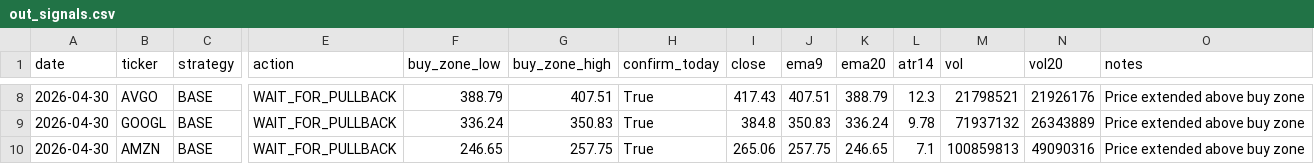
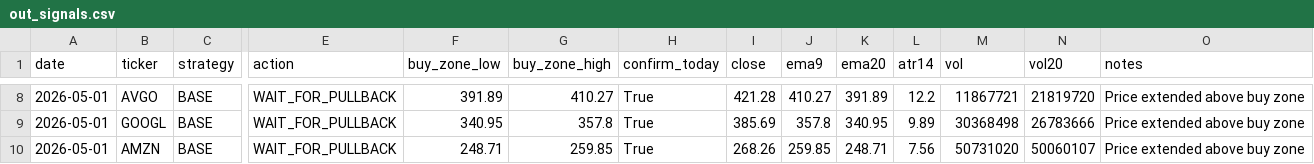
Before and after one commit to Ayodukale/S_B, a CSV file: data/out_signals.csv, drawn as a sheet; only a part is shown, gaps mark what is left out; the diff covers the shown part only; the diff names each change by its address in the sheet, - before the commit and + after, or states it on an @@ line.

```diff
--- a/data/out_signals.csv
+++ b/data/out_signals.csv
-A8:A10 (date): 2026-04-30
+A8:A10 (date): 2026-05-01
-F8 (buy_zone_low): 388.79
+F8 (buy_zone_low): 391.89
-G8 (buy_zone_high): 407.51
+G8 (buy_zone_high): 410.27
-I8 (close): 417.43
+I8 (close): 421.28
-J8 (ema9): 407.51
+J8 (ema9): 410.27
-K8 (ema20): 388.79
+K8 (ema20): 391.89
-L8 (atr14): 12.3
+L8 (atr14): 12.2
-M8 (vol): 21798521
+M8 (vol): 11867721
-N8 (vol20): 21926176
+N8 (vol20): 21819720
-F9 (buy_zone_low): 336.24
+F9 (buy_zone_low): 340.95
-G9 (buy_zone_high): 350.83
+G9 (buy_zone_high): 357.8
-I9 (close): 384.8
+I9 (close): 385.69
-J9 (ema9): 350.83
+J9 (ema9): 357.8
-K9 (ema20): 336.24
+K9 (ema20): 340.95
-L9 (atr14): 9.78
+L9 (atr14): 9.89
-M9 (vol): 71937132
+M9 (vol): 30368498
-N9 (vol20): 26343889
+N9 (vol20): 26783666
-F10 (buy_zone_low): 246.65
+F10 (buy_zone_low): 248.71
-G10 (buy_zone_high): 257.75
+G10 (buy_zone_high): 259.85
-I10 (close): 265.06
+I10 (close): 268.26
-J10 (ema9): 257.75
+J10 (ema9): 259.85
-K10 (ema20): 246.65
+K10 (ema20): 248.71
-L10 (atr14): 7.1
+L10 (atr14): 7.56
-M10 (vol): 100859813
+M10 (vol): 50731020
-N10 (vol20): 49090316
+N10 (vol20): 50060107
```
Also changed, not shown: 58 edited cells elsewhere in this file, data/ledger.csv, 4 other files.
